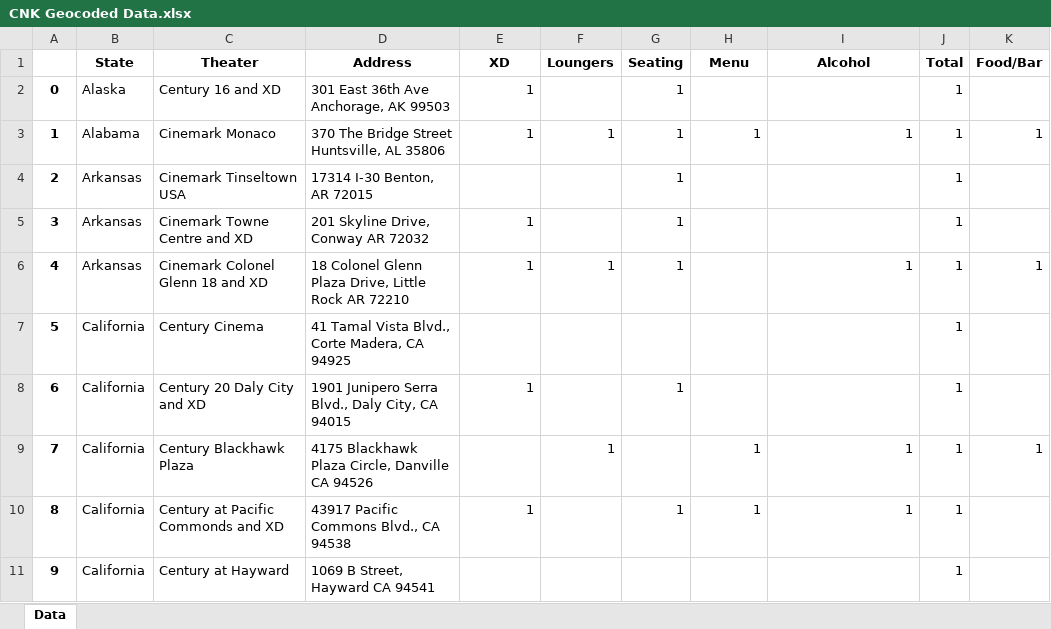
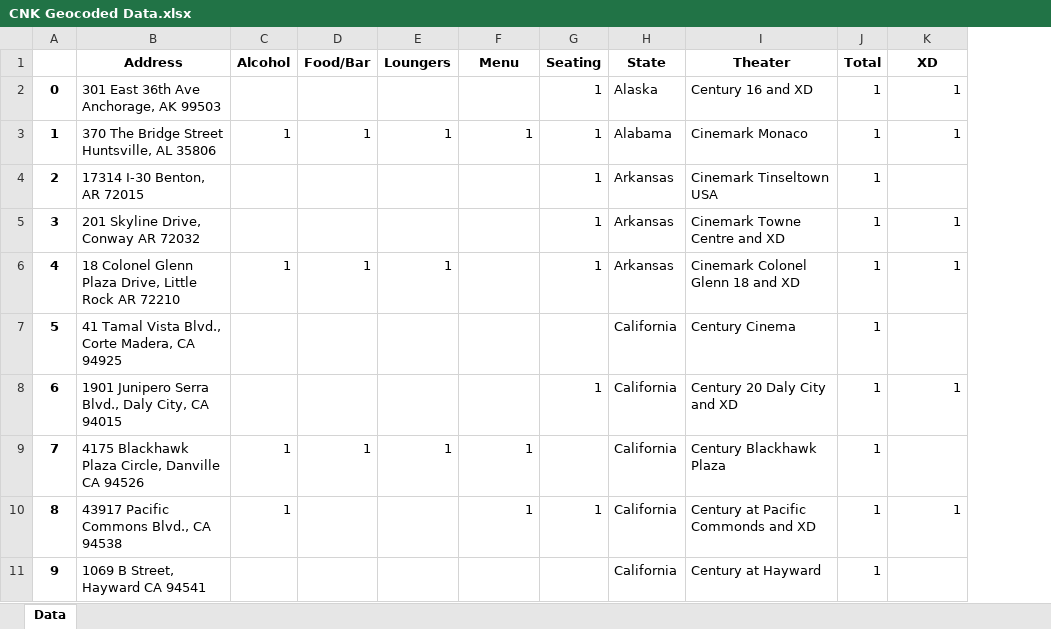
Before and after one commit to Shubhrakanti/kawasakininja, an Excel workbook: Geocoded Data/CNK Geocoded Data.xlsx, sheet Data, drawn as a sheet; only a part is shown; values as stored, in another font and other column widths than the file's, no borders; removed rows and columns are numbered as before the commit, all else as after; the diff covers the shown part only; the diff names each change by its address in the sheet, - before the commit and + after, or states it on an @@ line.

```diff
--- a/Geocoded Data/CNK Geocoded Data.xlsx (sheet Data)
+++ b/Geocoded Data/CNK Geocoded Data.xlsx (sheet Data)
-column B (State), rows 2-11: Alaska | Alabama | Arkansas | Arkansas | Arkansas | California | California | California | California | California
-column C (Theater), rows 2-11: Century 16 and XD | Cinemark Monaco | Cinemark Tinseltown USA | Cinemark Towne Centre and XD | Cinemark Colonel Glenn 18 and XD | Century Cinema | Century 20 Daly City and XD | Century Blackhawk Plaza | Century at Pacific Commonds and XD | Century at Hayward
+column C (Alcohol), rows 3-10: 1 |  |  | 1 |  |  | 1 | 1
+column D (Food/Bar), rows 3-9: 1 |  |  | 1 |  |  | 1
-E1: XD
+E1: Loungers
-F1: Loungers
+F1: Menu
-H1: Menu
+H1: State
-I1: Alcohol
+I1: Theater
-K1: Food/Bar
+K1: XD
-E2 (Loungers): 1
+E2 (Loungers): (empty)
-H2 (State): (empty)
+H2 (State): Alaska
-I2 (Theater): (empty)
+I2 (Theater): Century 16 and XD
-K2 (XD): (empty)
+K2 (XD): 1
-H3 (State): 1
+H3 (State): Alabama
-I3 (Theater): 1
+I3 (Theater): Cinemark Monaco
-H4:H6 (State): (empty)
+H4:H6 (State): Arkansas
-I4 (Theater): (empty)
+I4 (Theater): Cinemark Tinseltown USA
-E5 (Loungers): 1
+E5 (Loungers): (empty)
-I5 (Theater): (empty)
+I5 (Theater): Cinemark Towne Centre and XD
-K5 (XD): (empty)
+K5 (XD): 1
-F6 (Menu): 1
+F6 (Menu): (empty)
-I6 (Theater): 1
+I6 (Theater): Cinemark Colonel Glenn 18 and XD
-H7:H8 (State): (empty)
+H7:H8 (State): California
-I7 (Theater): (empty)
+I7 (Theater): Century Cinema
-E8 (Loungers): 1
+E8 (Loungers): (empty)
-I8 (Theater): (empty)
+I8 (Theater): Century 20 Daly City and XD
-K8 (XD): (empty)
+K8 (XD): 1
-E9 (Loungers): (empty)
+E9 (Loungers): 1
-H9:H10 (State): 1
+H9:H10 (State): California
-I9 (Theater): 1
+I9 (Theater): Century Blackhawk Plaza
-K9 (XD): 1
+K9 (XD): (empty)
-E10 (Loungers): 1
+E10 (Loungers): (empty)
-F10 (Menu): (empty)
+F10 (Menu): 1
-I10 (Theater): 1
+I10 (Theater): Century at Pacific Commonds and XD
-K10 (XD): (empty)
+K10 (XD): 1
-H11 (State): (empty)
+H11 (State): California
-I11 (Theater): (empty)
+I11 (Theater): Century at Hayward
```
Also changed, not shown: 962 edited cells elsewhere in this sheet, Geocoded Data/AMC Geocoded Data.xlsx, Geocoded Data/RGC Geocoded Data.xlsx, 9 other files.
